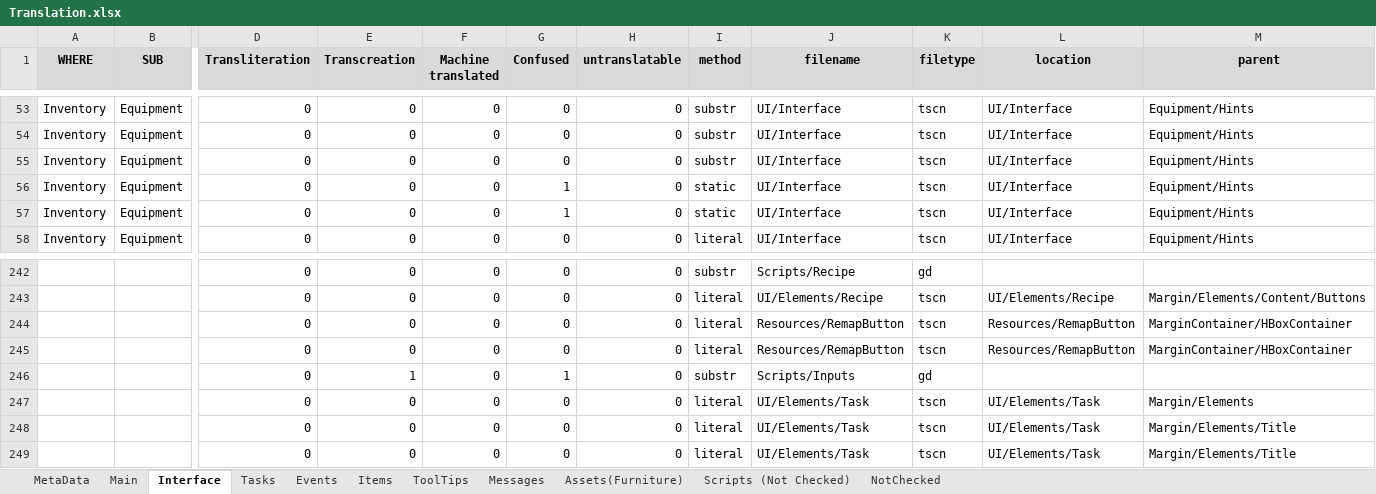
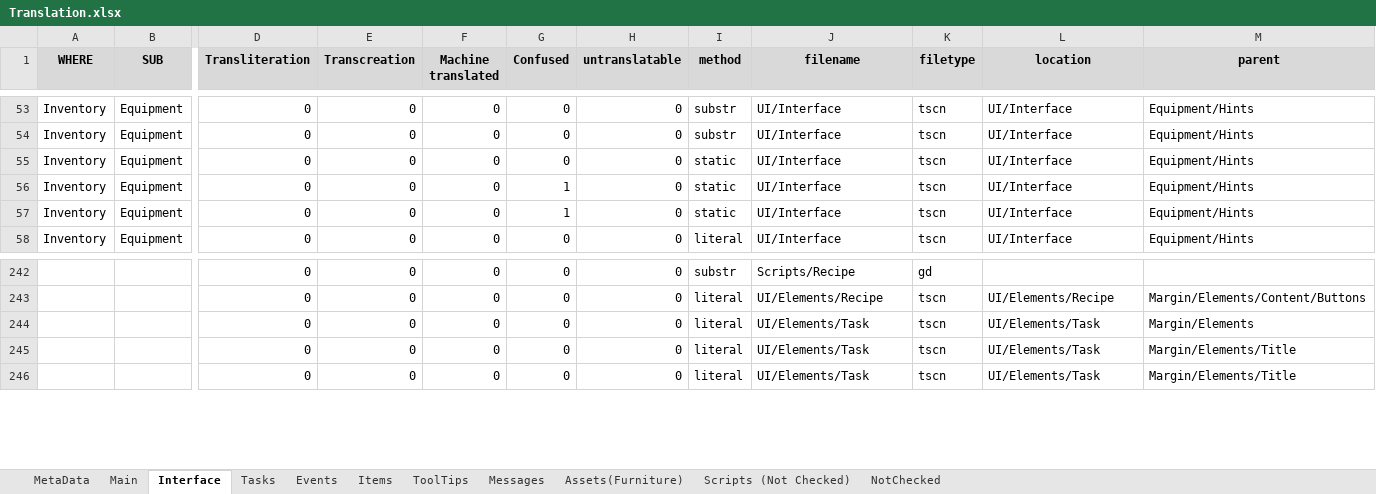
Before and after one commit to MuteJack/Trans-To-Vostok, an Excel workbook: Korean/Translation.xlsx, sheet Interface, drawn as a sheet; only a part is shown, gaps mark what is left out; values as stored, in another font and other column widths than the file's, no borders; conditional formats not drawn; rows hold the shown columns only; the diff names each change by its address in the sheet, - before the commit and + after, or states it on an @@ line.

Commit message:
Fix some translations (Korean)  - Some translations are not translated (ex: Trader Event Descriptions)  - Delete some duplicated translations (ex: Knife)

```diff
--- a/Korean/Translation.xlsx (sheet Interface)
+++ b/Korean/Translation.xlsx (sheet Interface)
-I55 (method): substr
+I55 (method): static
-row 244:  |  | 0 | 0 | 0 | 0 | 0 | literal | Resources/RemapButton | tscn | Resources/RemapButton | MarginContainer/HBoxContainer
-row 245:  |  | 0 | 0 | 0 | 0 | 0 | literal | Resources/RemapButton | tscn | Resources/RemapButton | MarginContainer/HBoxContainer
-row 246:  |  | 0 | 1 | 0 | 1 | 0 | substr | Scripts/Inputs | gd
```
Also changed, not shown: sheet Main, sheet Assets(Furniture), sheet NotChecked, 5 other files.
